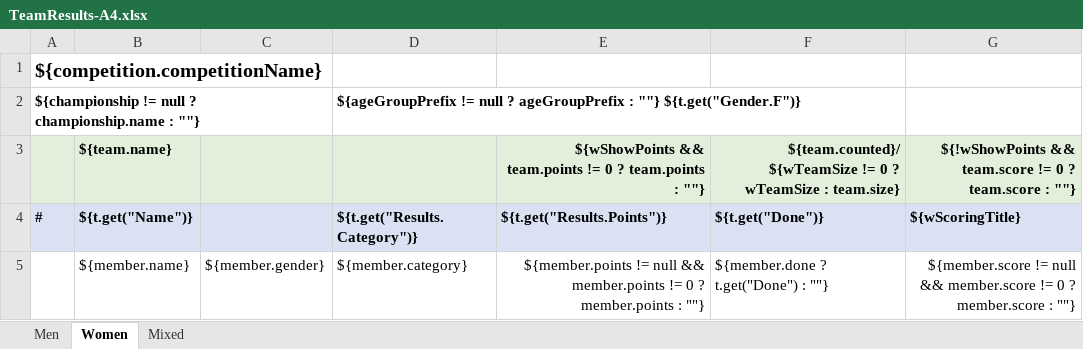
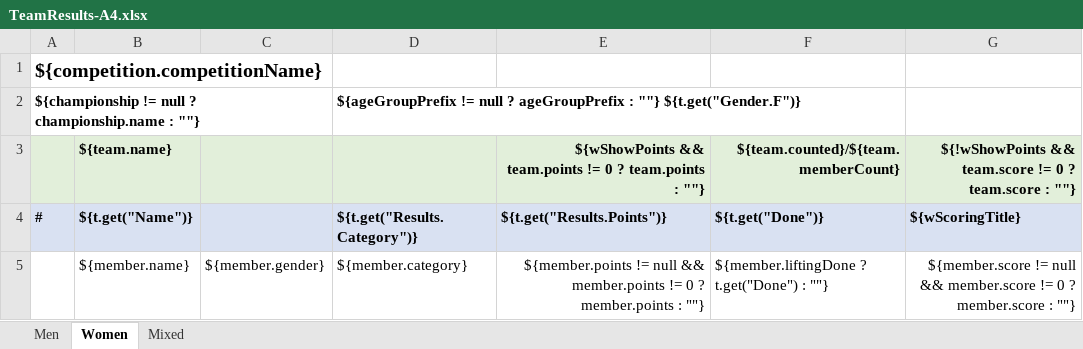
Before and after one commit to jflamy/owlcms4, an Excel workbook: owlcms/src/main/resources/templates/teamResults/TeamResults-A4.xlsx, sheet Women, drawn as a sheet; values as stored, in another font and other column widths than the file's, no borders; the diff names each change by its address in the sheet, - before the commit and + after, or states it on an @@ line.

Commit message:
allow scores for bombed-out athletes in team scoring

```diff
--- a/owlcms/src/main/resources/templates/teamResults/TeamResults-A4.xlsx (sheet Women)
+++ b/owlcms/src/main/resources/templates/teamResults/TeamResults-A4.xlsx (sheet Women)
-F3: ${team.counted}/${wTeamSize != 0 ? wTeamSize : team.size}
+F3: ${team.counted}/${team.memberCount}
-F5: ${member.done ? t.get("Done") : ""}
+F5: ${member.liftingDone ? t.get("Done") : ""}
```
Also changed, not shown: sheet Mixed, sheet Men, owlcms/src/main/resources/templates/teamResults/TeamResults-Letter.xlsx, owlcms/src/main/resources/templates/teamResults/TeamResults-Summary-A4.xlsx, 23 other files.
